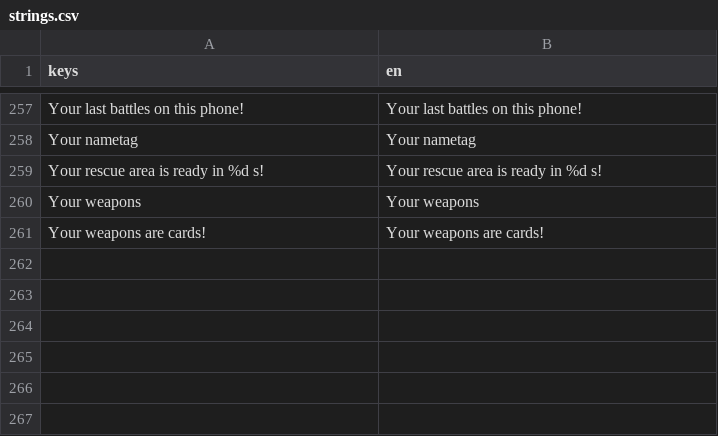
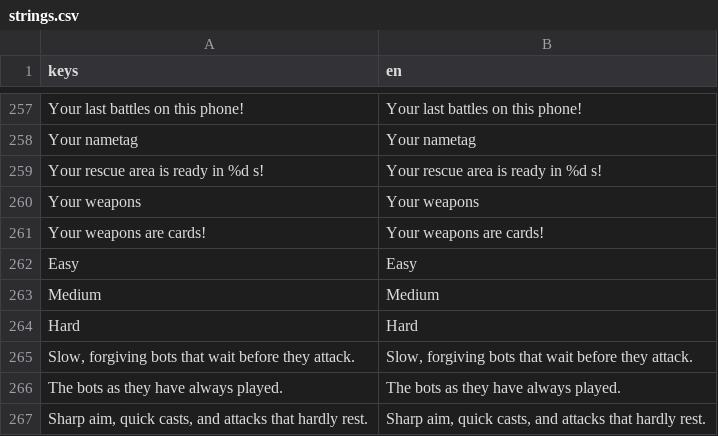
Before and after one commit to earl-gh/kalyeah, a CSV file: data/i18n/strings.csv, drawn as a sheet; only a part is shown, gaps mark what is left out; the diff names each change by its address in the sheet, - before the commit and + after, or states it on an @@ line.

```diff
--- a/data/i18n/strings.csv
+++ b/data/i18n/strings.csv
+row 262: Easy | Easy
+row 263: Medium | Medium
+row 264: Hard | Hard
+row 265: Slow, forgiving bots that wait before they attack. | Slow, forgiving bots that wait before they attack.
+row 266: The bots as they have always played. | The bots as they have always played.
+row 267: Sharp aim, quick casts, and attacks that hardly rest. | Sharp aim, quick casts, and attacks that hardly rest.
```
Also changed, not shown: 13 other files.
